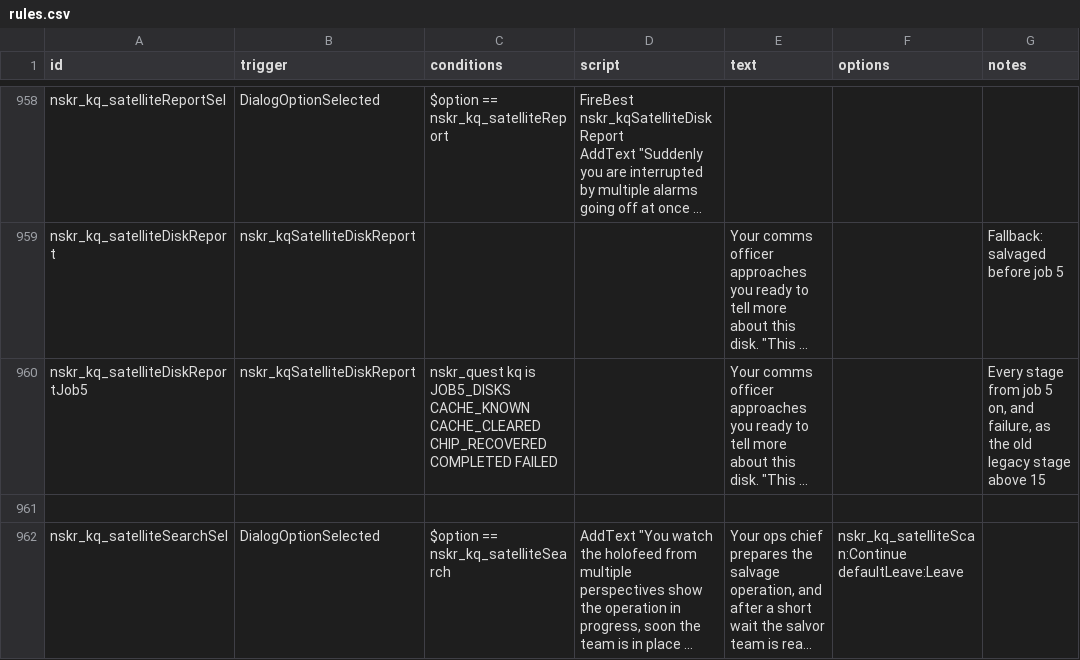
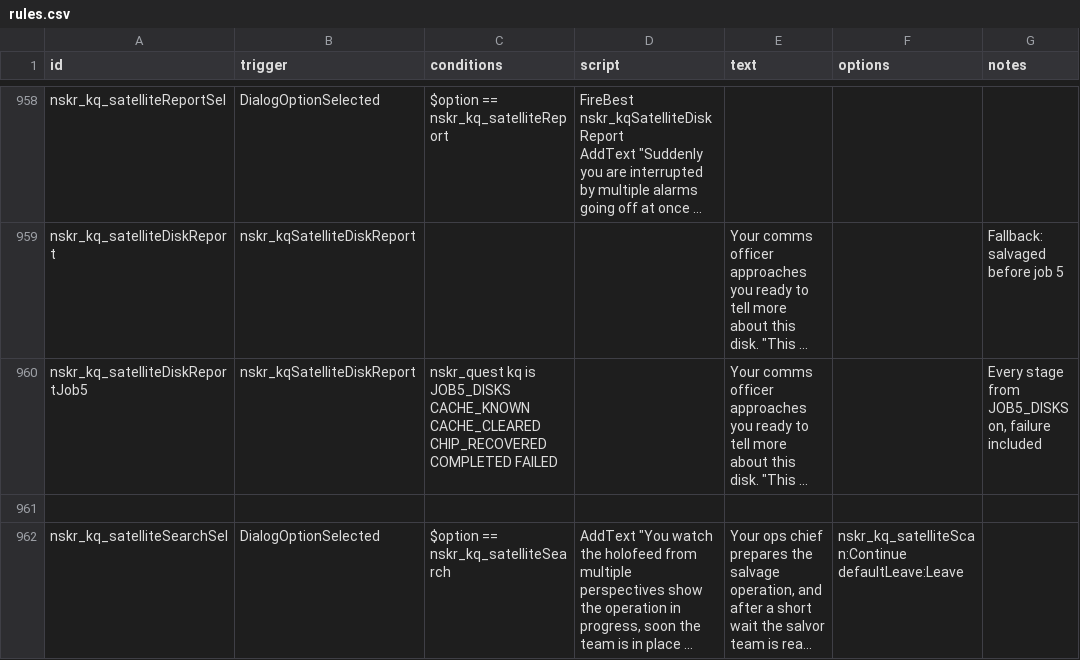
Before and after one commit to SirHartley/Lost.Sector, a CSV file: data/campaign/rules.csv, drawn as a sheet; only a part is shown, gaps mark what is left out; long unchanged cells end in …; the diff names each change by its address in the sheet, - before the commit and + after, or states it on an @@ line.

```diff
--- a/data/campaign/rules.csv
+++ b/data/campaign/rules.csv
-G960 (notes): …stage from job 5 on, and failure, as the old legacy stage above 15
+G960 (notes): …stage from JOB5_DISKS on, failure included
```
Also changed, not shown: 27 other files.
